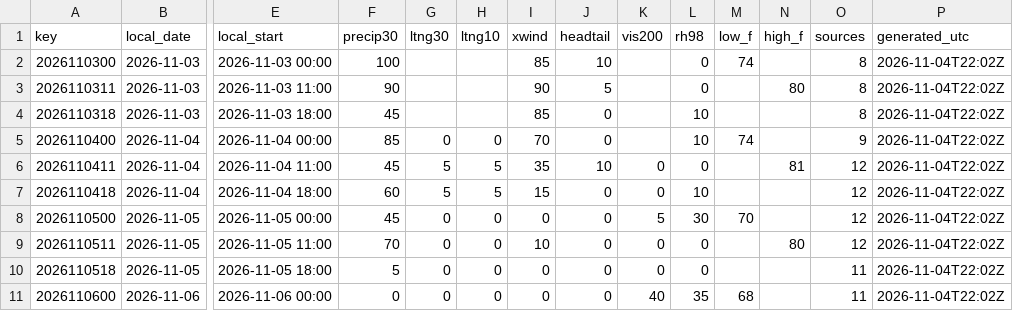
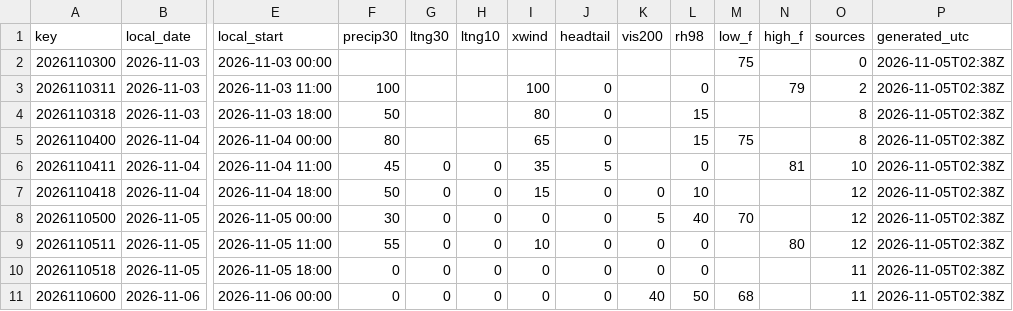
Before and after one commit to cyclonecizek/SLFWeather, a CSV file: docs/data/constraints.csv, drawn as a sheet; only a part is shown, gaps mark what is left out; the diff covers the shown part only; the diff names each change by its address in the sheet, - before the commit and + after, or states it on an @@ line.

```diff
--- a/docs/data/constraints.csv
+++ b/docs/data/constraints.csv
-F2 (precip30): 100
+F2 (precip30): (empty)
-I2 (xwind): 85
+I2 (xwind): (empty)
-J2 (headtail): 10
+J2 (headtail): (empty)
-L2 (rh98): 0
+L2 (rh98): (empty)
-M2 (low_f): 74
+M2 (low_f): 75
-O2 (sources): 8
+O2 (sources): 0
-P2:P11 (generated_utc): 2026-11-04T22:02Z
+P2:P11 (generated_utc): 2026-11-05T02:38Z
-F3 (precip30): 90
+F3 (precip30): 100
-I3 (xwind): 90
+I3 (xwind): 100
-J3 (headtail): 5
+J3 (headtail): 0
-N3 (high_f): 80
+N3 (high_f): 79
-O3 (sources): 8
+O3 (sources): 2
-F4 (precip30): 45
+F4 (precip30): 50
-I4 (xwind): 85
+I4 (xwind): 80
-L4:L5 (rh98): 10
+L4:L5 (rh98): 15
-F5 (precip30): 85
+F5 (precip30): 80
-G5 (ltng30): 0
+G5 (ltng30): (empty)
-H5 (ltng10): 0
+H5 (ltng10): (empty)
-I5 (xwind): 70
+I5 (xwind): 65
-M5 (low_f): 74
+M5 (low_f): 75
-O5 (sources): 9
+O5 (sources): 8
-G6:G7 (ltng30): 5
+G6:G7 (ltng30): 0
-H6:H7 (ltng10): 5
+H6:H7 (ltng10): 0
-J6 (headtail): 10
+J6 (headtail): 5
-K6 (vis200): 0
+K6 (vis200): (empty)
-O6 (sources): 12
+O6 (sources): 10
-F7 (precip30): 60
+F7 (precip30): 50
-F8 (precip30): 45
+F8 (precip30): 30
-L8 (rh98): 30
+L8 (rh98): 40
-F9 (precip30): 70
+F9 (precip30): 55
-F10 (precip30): 5
+F10 (precip30): 0
-L11 (rh98): 35
+L11 (rh98): 50
```
Also changed, not shown: 45 edited cells elsewhere in this file, docs/data/GFS_upper_air_KTTS.csv, docs/data/KTTS_ENS_wind.csv, 13 other files.
